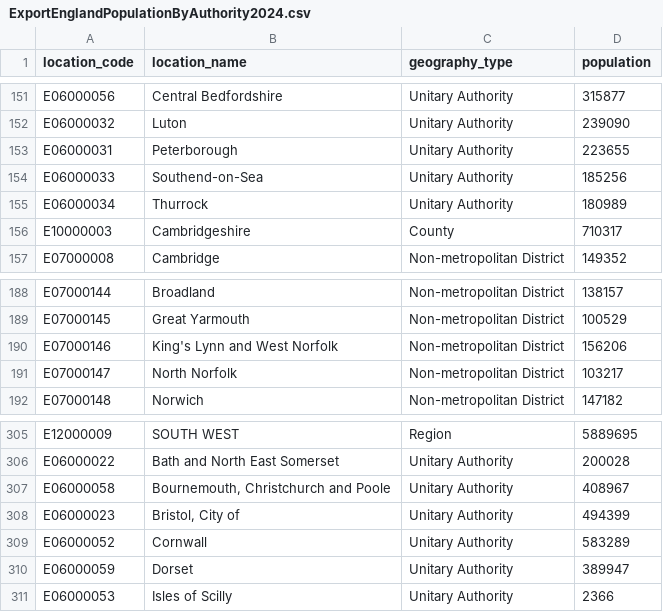
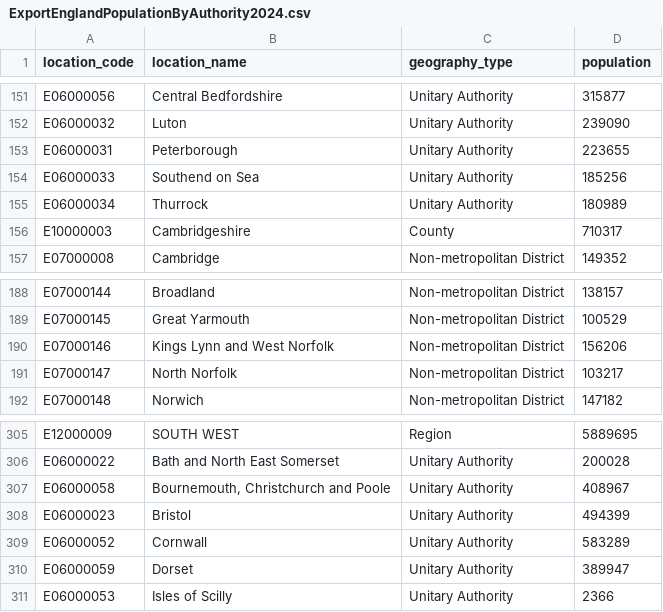
Before and after one commit to ddgg37/PlasticRecyclingProject, a CSV file: Datasets/ExportEnglandPopulationByAuthority2024.csv, drawn as a sheet; only a part is shown, gaps mark what is left out; the diff covers the shown part only.

```diff
--- a/Datasets/ExportEnglandPopulationByAuthority2024.csv
+++ b/Datasets/ExportEnglandPopulationByAuthority2024.csv
@@ -153,3 +153,3 @@
 "E06000031","Peterborough","Unitary Authority","223655"
-"E06000033","Southend-on-Sea","Unitary Authority","185256"
+"E06000033","Southend on Sea","Unitary Authority","185256"
 "E06000034","Thurrock","Unitary Authority","180989"
@@ -189,3 +189,3 @@
 "E07000145","Great Yarmouth","Non-metropolitan District","100529"
-"E07000146","King's Lynn and West Norfolk","Non-metropolitan District","156206"
+"E07000146","Kings Lynn and West Norfolk","Non-metropolitan District","156206"
 "E07000147","North Norfolk","Non-metropolitan District","103217"
@@ -307,3 +307,3 @@
 "E06000058","Bournemouth, Christchurch and Poole","Unitary Authority","408967"
-"E06000023","Bristol, City of","Unitary Authority","494399"
+"E06000023","Bristol","Unitary Authority","494399"
 "E06000052","Cornwall","Unitary Authority","583289"
```
Also changed, not shown: 7 edited cells elsewhere in this file, Datasets/ExportAuthorityLocationsLookup.csv, 6 other files.
